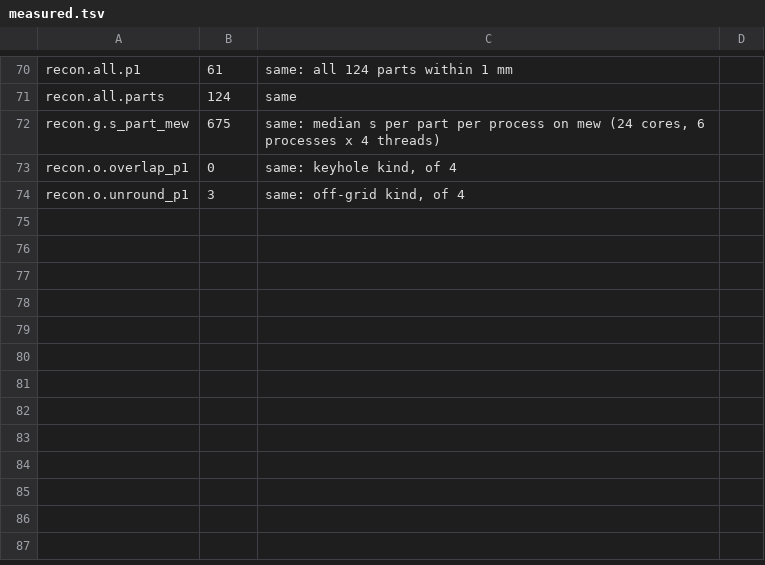
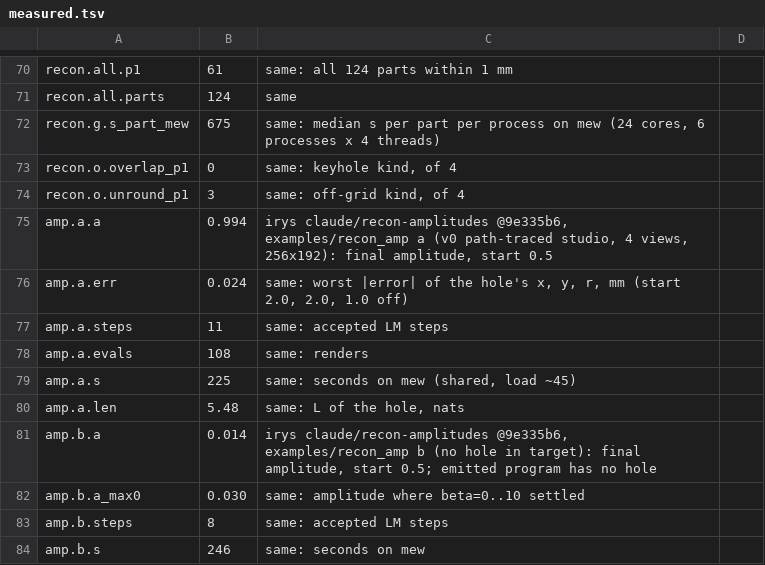
Before and after one commit to muni-works/muni, a TSV file: paper/recon/data/measured.tsv, drawn as a sheet; only a part is shown, gaps mark what is left out; the diff names each change by its address in the sheet, - before the commit and + after, or states it on an @@ line.

```diff
--- a/paper/recon/data/measured.tsv
+++ b/paper/recon/data/measured.tsv
+row 75: amp.a.a | 0.994 | irys claude/recon-amplitudes @9e335b6, examples/recon_amp a (v0 path-traced studio, 4 views, 256x192): final amplitude, start 0.5
+row 76: amp.a.err | 0.024 | same: worst |error| of the hole's x, y, r, mm (start 2.0, 2.0, 1.0 off)
+row 77: amp.a.steps | 11 | same: accepted LM steps
+row 78: amp.a.evals | 108 | same: renders
+row 79: amp.a.s | 225 | same: seconds on mew (shared, load ~45)
+row 80: amp.a.len | 5.48 | same: L of the hole, nats
+row 81: amp.b.a | 0.014 | irys claude/recon-amplitudes @9e335b6, examples/recon_amp b (no hole in target): final amplitude, start 0.5; emitted program has no hole
+row 82: amp.b.a_max0 | 0.030 | same: amplitude where beta=0..10 settled
+row 83: amp.b.steps | 8 | same: accepted LM steps
+row 84: amp.b.s | 246 | same: seconds on mew
```
Also changed, not shown: 6 other files.
